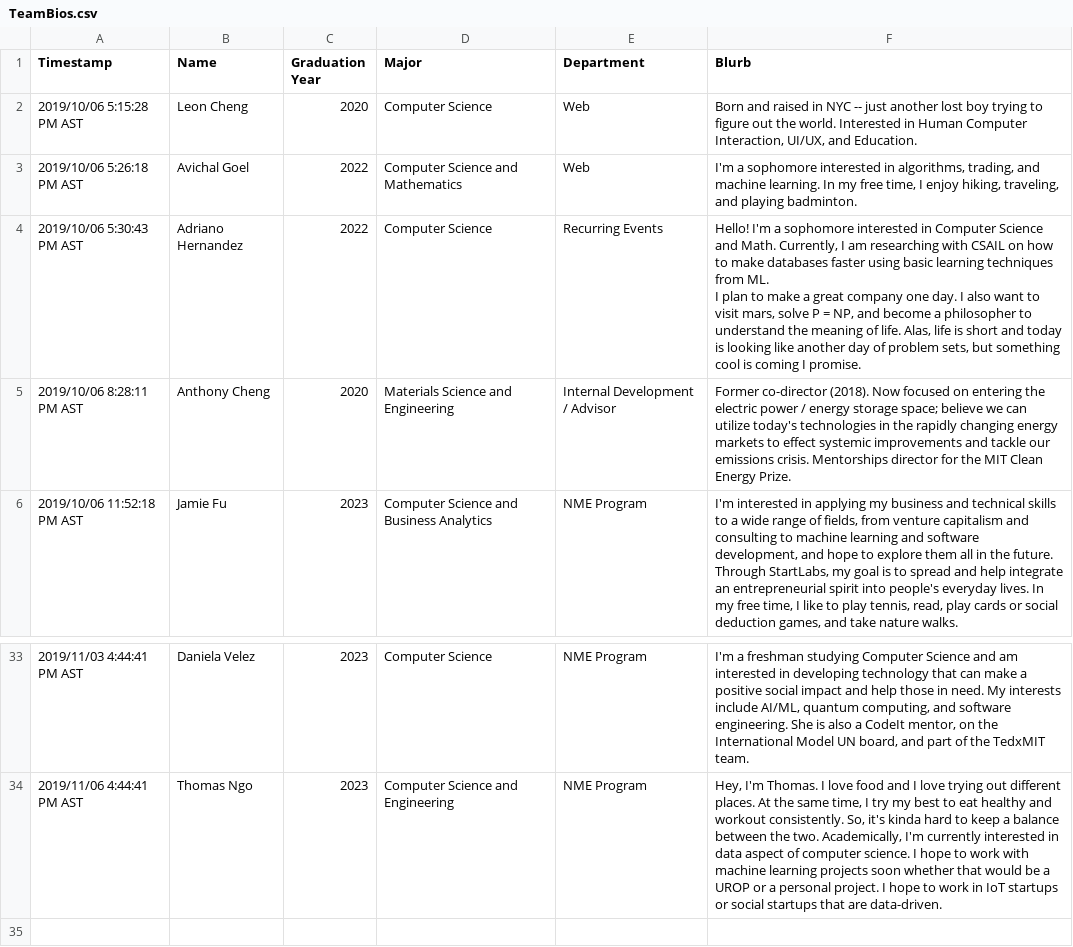
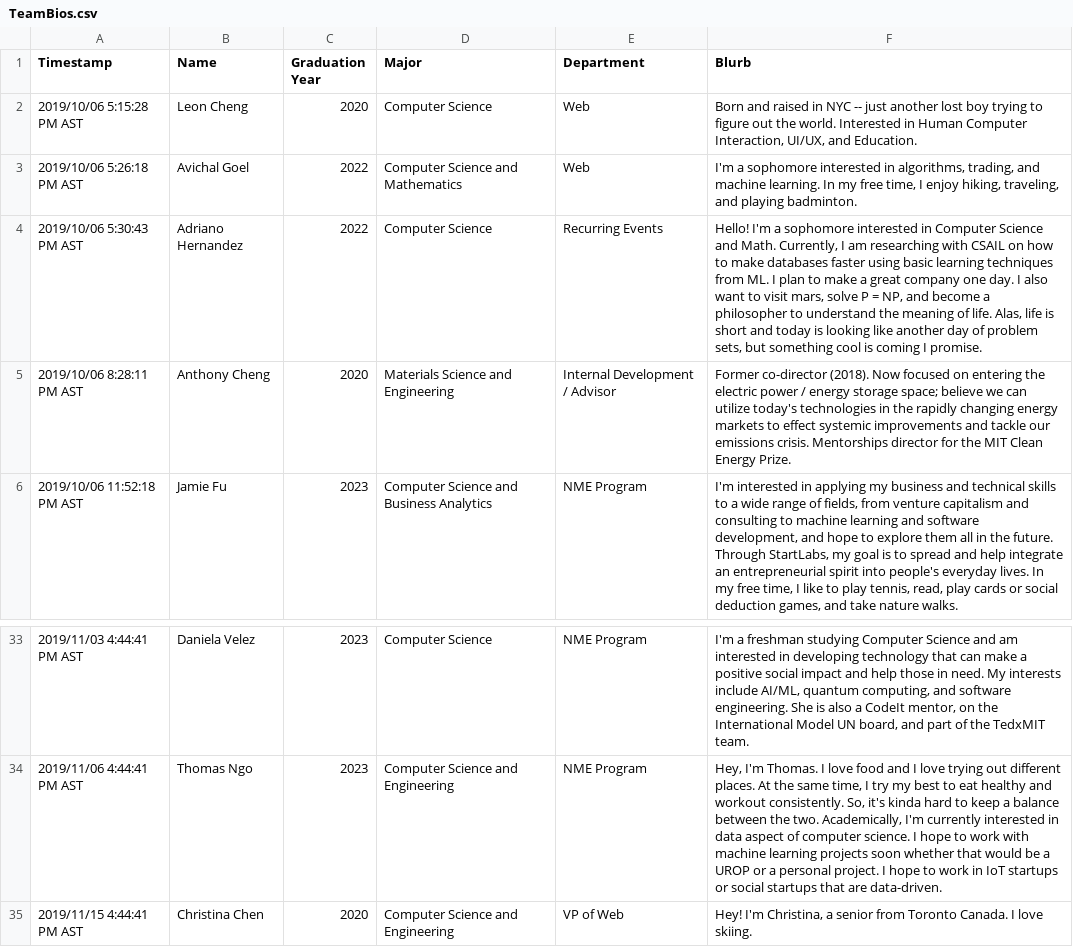
Before and after one commit to StartLabs-Web/website-v2, a CSV file: Main/static/TeamBios.csv, drawn as a sheet; only a part is shown, gaps mark what is left out; the diff names each change by its address in the sheet, - before the commit and + after, or states it on an @@ line.

```diff
--- a/Main/static/TeamBios.csv
+++ b/Main/static/TeamBios.csv
-F4 (Blurb): …I promise.
+F4 (Blurb): …I promise.
+row 35: 2019/11/15 4:44:41 PM AST | Christina Chen | 2020 | Computer Science and Engineering | VP of Web | Hey! I'm Christina, a senior from Toronto Canada. I love skiing.
```
Also changed, not shown: 4 other files.
